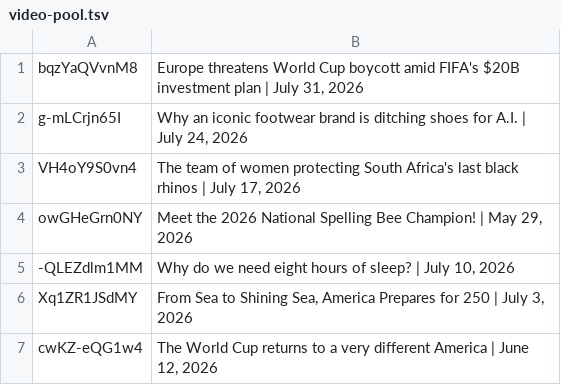
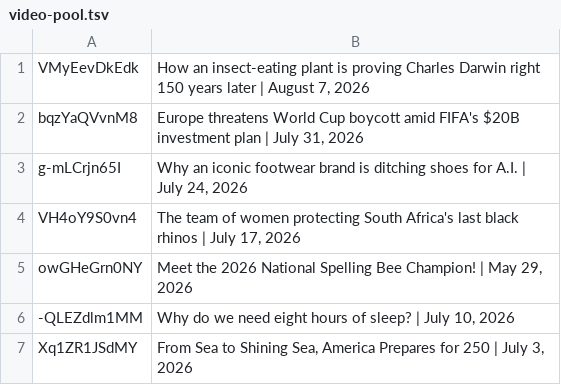
Before and after one commit to epis-mintsite/cnn10-exam-daily, a TSV file: data/video-pool.tsv, drawn as a sheet; only a part is shown; the shorter side is filled out with more unchanged rows.

Commit message:
daily: 2026-08-13 CNN10 入試対策更新
- 動画: How an insect-eating plant is proving Charles Darwin right 150 years later (VMyEevDkEdk)
- プール枯渇のため新規動画1本のみ追加（YouTubeRSSブロック中）

```diff
--- a/data/video-pool.tsv
+++ b/data/video-pool.tsv
@@ -1 +1,2 @@
+VMyEevDkEdk	How an insect-eating plant is proving Charles Darwin right 150 years later | August 7, 2026
 bqzYaQVvnM8	Europe threatens World Cup boycott amid FIFA's $20B investment plan | July 31, 2026
```
Also changed, not shown: 1 other file.
